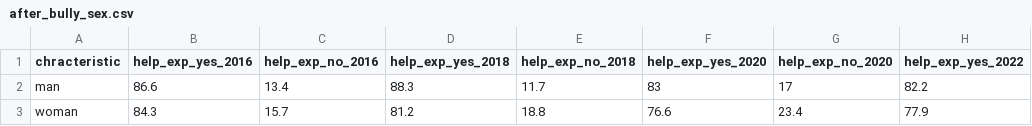
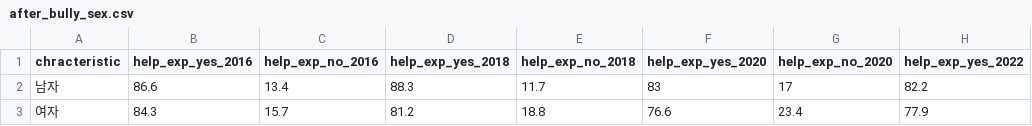
Before and after one commit to RJihyeon/datavis, a CSV file: main/data/school/after_bully_sex.csv, drawn as a sheet; only a part is shown; the diff names each change by its address in the sheet, - before the commit and + after, or states it on an @@ line.

```diff
--- a/main/data/school/after_bully_sex.csv
+++ b/main/data/school/after_bully_sex.csv
-A2 (chracteristic): man
+A2 (chracteristic): 남자
-A3 (chracteristic): woman
+A3 (chracteristic): 여자
```
Also changed, not shown: main/data/school/after_bully_grade.csv, main/data/school/after_bully_step.csv, 4 other files.
